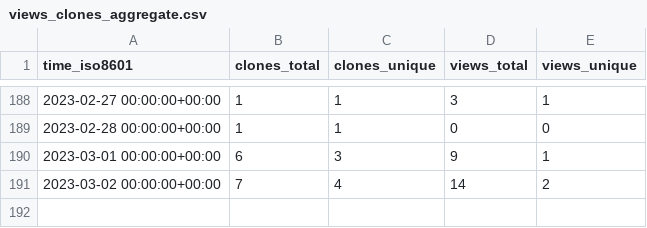
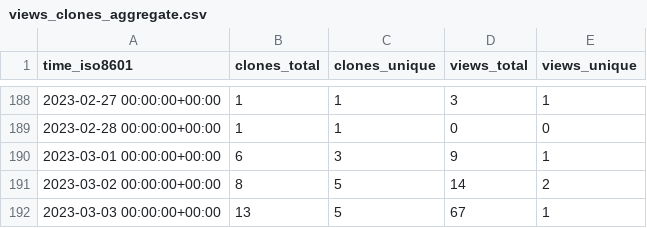
Before and after one commit to aubricot/computer_vision_with_eol_images, a CSV file: aubricot/computer_vision_with_eol_images/ghrs-data/views_clones_aggregate.csv, drawn as a sheet; only a part is shown, gaps mark what is left out.

```diff
--- a/aubricot/computer_vision_with_eol_images/ghrs-data/views_clones_aggregate.csv
+++ b/aubricot/computer_vision_with_eol_images/ghrs-data/views_clones_aggregate.csv
@@ -190,2 +190,3 @@ time_iso8601,clones_total,clones_unique,views_total,views_unique
 2023-03-01 00:00:00+00:00,6,3,9,1
-2023-03-02 00:00:00+00:00,7,4,14,2
+2023-03-02 00:00:00+00:00,8,5,14,2
+2023-03-03 00:00:00+00:00,13,5,67,1
```
Also changed, not shown: 1 other file.
